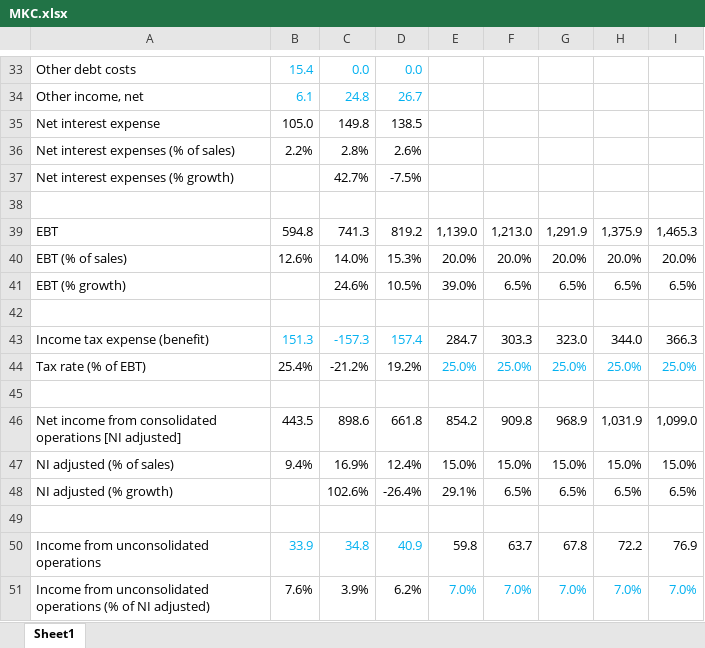
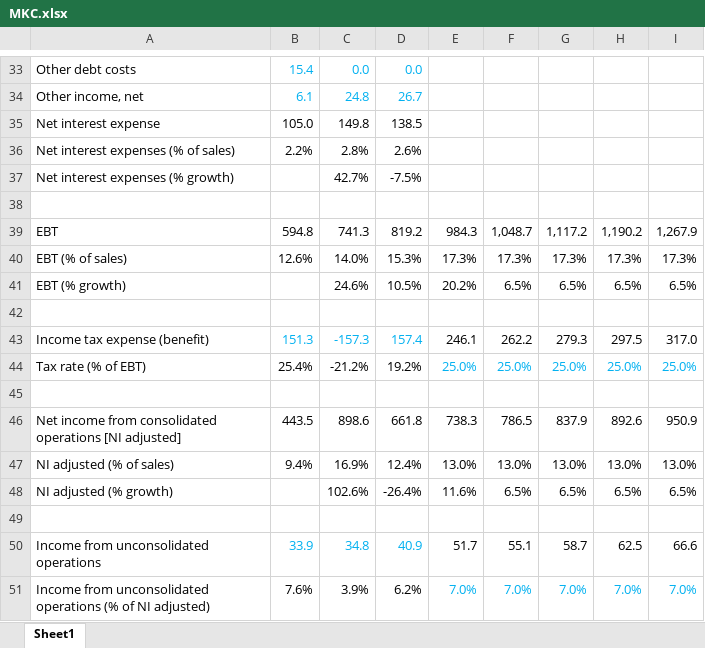
Before and after one commit to FIM-Expert/python-academy, an Excel workbook: MKC.xlsx, sheet Sheet1, drawn as a sheet; only a part is shown, gaps mark what is left out; values as stored, in another font and other column widths than the file's, no borders; the diff covers the shown part only; the diff names each change by its address in the sheet, - before the commit and + after, or states it on an @@ line.

```diff
--- a/MKC.xlsx (sheet Sheet1)
+++ b/MKC.xlsx (sheet Sheet1)
-E39: 1,139.0
+E39: 984.3
-F39: 1,213.0
+F39: 1,048.7
-G39: 1,291.9
+G39: 1,117.2
-H39: 1,375.9
+H39: 1,190.2
-I39: 1,465.3
+I39: 1,267.9
-E40: 20.0%
+E40: 17.3%
-F40: 20.0%
+F40: 17.3%
-G40: 20.0%
+G40: 17.3%
-H40: 20.0%
+H40: 17.3%
-I40: 20.0%
+I40: 17.3%
-E41: 39.0%
+E41: 20.2%
-E43: 284.7
+E43: 246.1
-F43: 303.3
+F43: 262.2
-G43: 323.0
+G43: 279.3
-H43: 344.0
+H43: 297.5
-I43: 366.3
+I43: 317.0
-E46: 854.2
+E46: 738.3
-F46: 909.8
+F46: 786.5
-G46: 968.9
+G46: 837.9
-H46: 1,031.9
+H46: 892.6
-I46: 1,099.0
+I46: 950.9
-E47: 15.0%
+E47: 13.0%
-F47: 15.0%
+F47: 13.0%
-G47: 15.0%
+G47: 13.0%
-H47: 15.0%
+H47: 13.0%
-I47: 15.0%
+I47: 13.0%
-E48: 29.1%
+E48: 11.6%
-E50: 59.8
+E50: 51.7
-F50: 63.7
+F50: 55.1
-G50: 67.8
+G50: 58.7
-H50: 72.2
+H50: 62.5
-I50: 76.9
+I50: 66.6
```
Also changed, not shown: 59 added rows, 2 removed rows, 109 edited cells and cell formats elsewhere in this sheet, formulas that keep their value, 2 other files.
